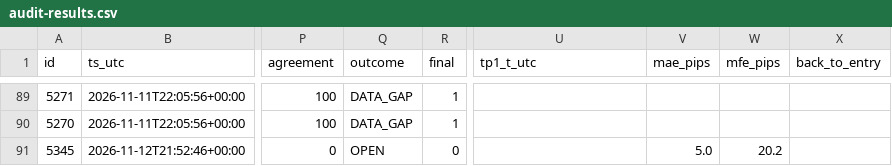
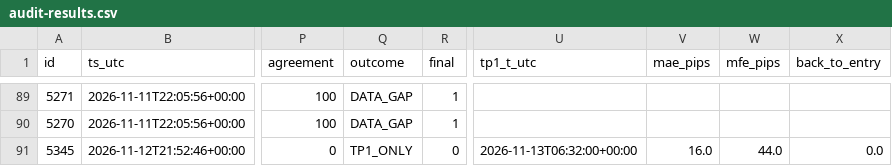
Before and after one commit to jbnikky13/signal-auditor-, a CSV file: data/audit-results.csv, drawn as a sheet; only a part is shown, gaps mark what is left out; the diff names each change by its address in the sheet, - before the commit and + after, or states it on an @@ line.

```diff
--- a/data/audit-results.csv
+++ b/data/audit-results.csv
-Q91 (outcome): OPEN
+Q91 (outcome): TP1_ONLY
-U91 (tp1_t_utc): (empty)
+U91 (tp1_t_utc): 2026-11-13T06:32:00+00:00
-V91 (mae_pips): 5.0
+V91 (mae_pips): 16.0
-W91 (mfe_pips): 20.2
+W91 (mfe_pips): 44.0
-X91 (back_to_entry): (empty)
+X91 (back_to_entry): 0.0
```
Also changed, not shown: 2 other files.
